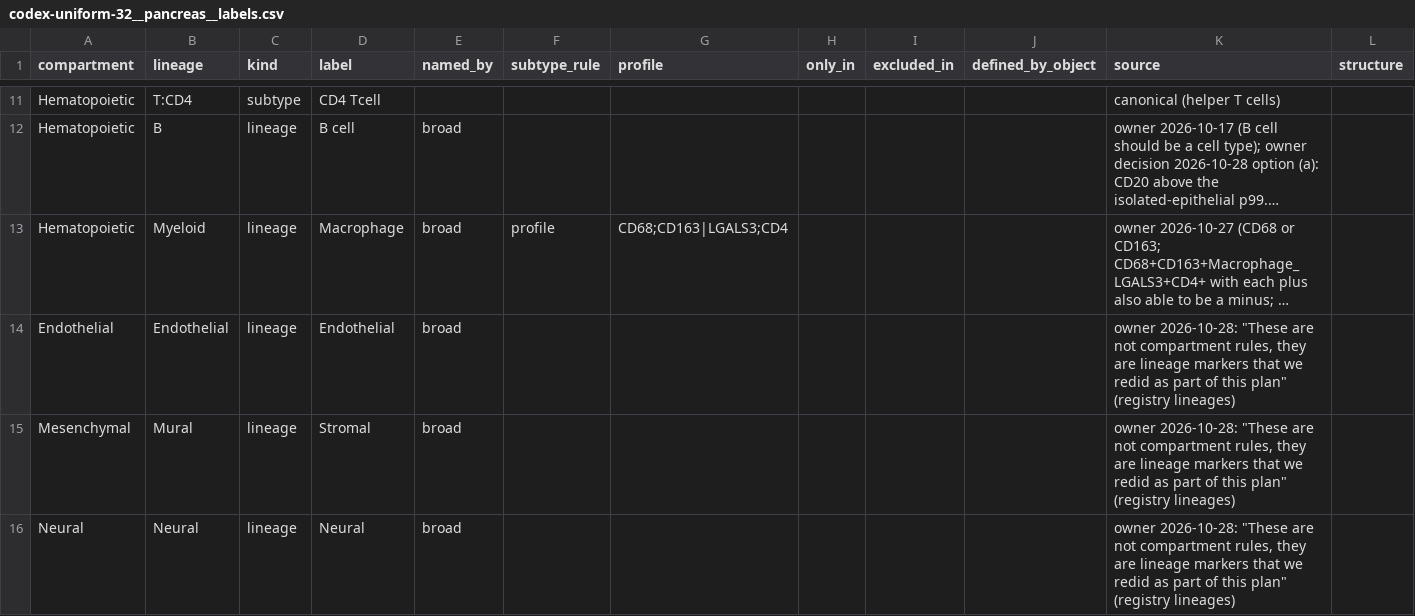
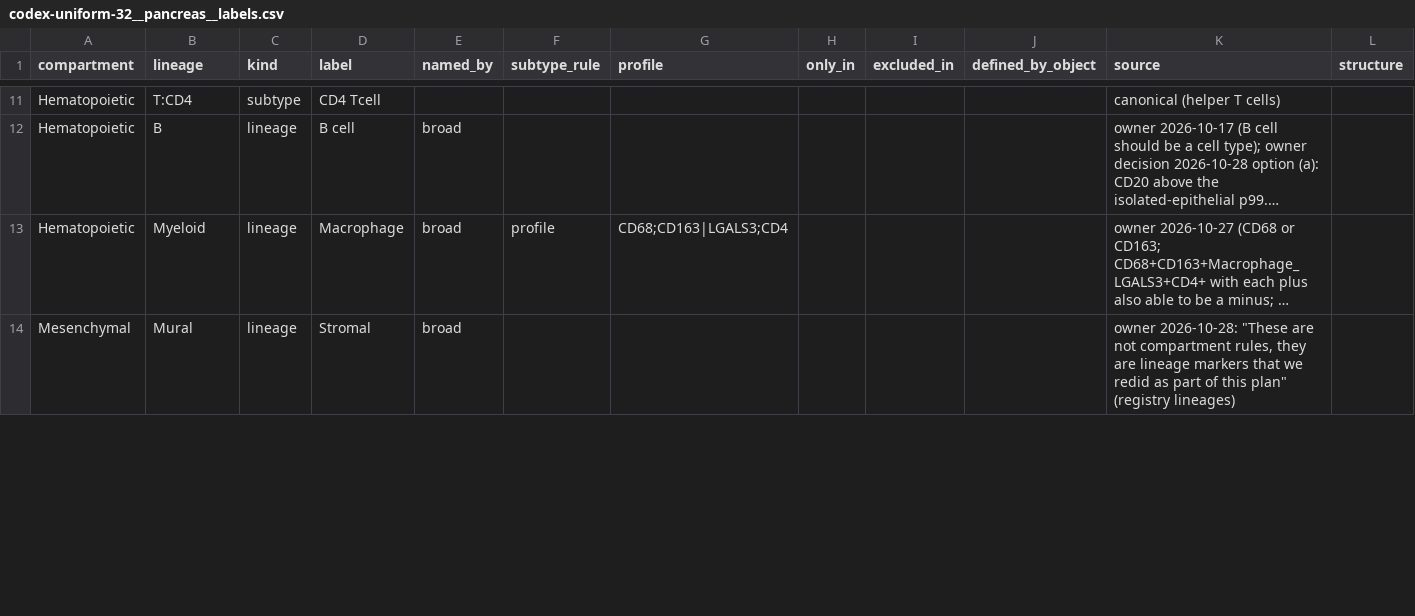
Before and after one commit to smith6jt-cop/Islet-Explorer, a CSV file: scripts/uniform/typing/registry/codex-uniform-32__pancreas__labels.csv, drawn as a sheet; only a part is shown, gaps mark what is left out; long unchanged cells end in …; the diff covers the shown part only; the diff names each change by its address in the sheet, - before the commit and + after, or states it on an @@ line.

```diff
--- a/scripts/uniform/typing/registry/codex-uniform-32__pancreas__labels.csv
+++ b/scripts/uniform/typing/registry/codex-uniform-32__pancreas__labels.csv
-row 14: Endothelial | Endothelial | lineage | Endothelial | broad |  |  |  |  |  | owner 2026-10-28: "These are not compartment rules, they are lineage markers that we redid as part of this plan" (registry lineages)
-row 16: Neural | Neural | lineage | Neural | broad |  |  |  |  |  | owner 2026-10-28: "These are not compartment rules, they are lineage markers that we redid as part of this plan" (registry lineages)
```
Also changed, not shown: 3 edited cells elsewhere in this file, scripts/uniform/typing/registry/codex-uniform-32__pancreas.csv, 6 other files.
